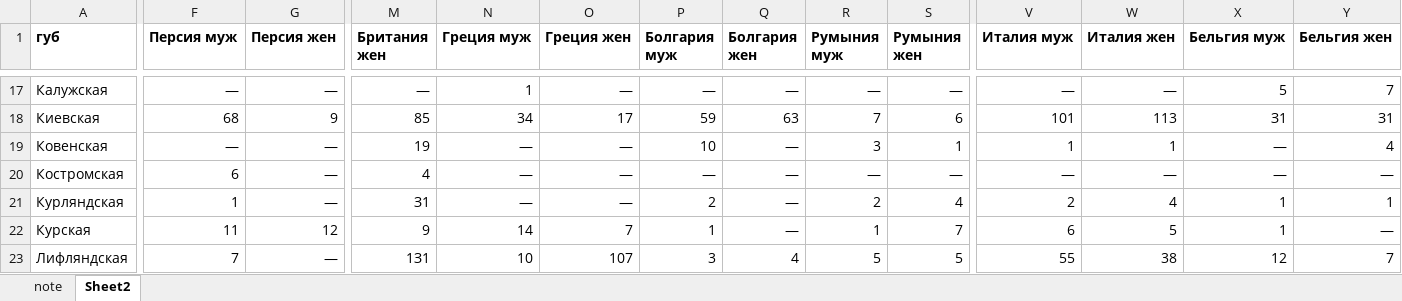
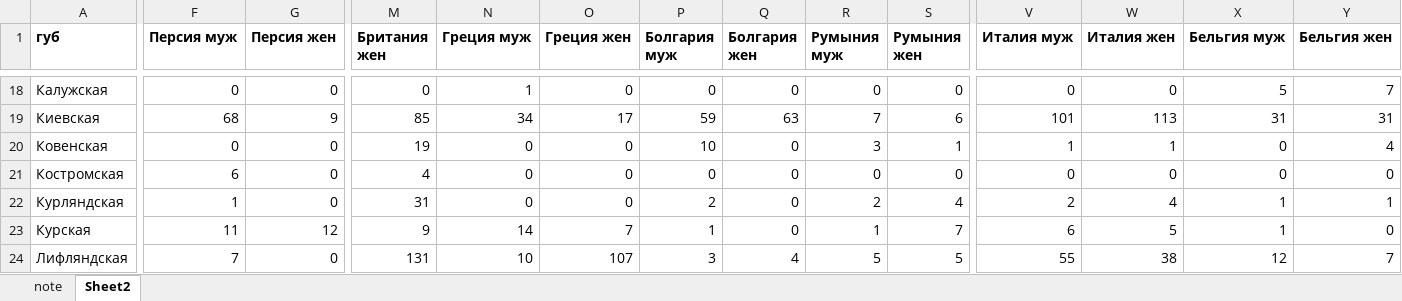
Before and after one commit to oboguev/RTSS, an Excel workbook: rtss-pre1917/src/main/resources/census-1897/foreigners.xlsx, sheet Sheet2, drawn as a sheet; only a part is shown, gaps mark what is left out; values as stored, in another font and other column widths than the file's, no borders; addresses are those after the commit; the diff covers the shown part only; the diff names each change by its address in the sheet, - before the commit and + after, or states it on an @@ line.

```diff
--- a/rtss-pre1917/src/main/resources/census-1897/foreigners.xlsx (sheet Sheet2)
+++ b/rtss-pre1917/src/main/resources/census-1897/foreigners.xlsx (sheet Sheet2)
-F18 (Персия муж): —
+F18 (Персия муж): 0
-G18 (Персия жен): —
+G18 (Персия жен): 0
-M18 (Британия жен): —
+M18 (Британия жен): 0
-O18 (Греция жен): —
+O18 (Греция жен): 0
-P18 (Болгария муж): —
+P18 (Болгария муж): 0
-Q18 (Болгария жен): —
+Q18 (Болгария жен): 0
-R18 (Румыния муж): —
+R18 (Румыния муж): 0
-S18 (Румыния жен): —
+S18 (Румыния жен): 0
-V18 (Италия муж): —
+V18 (Италия муж): 0
-W18 (Италия жен): —
+W18 (Италия жен): 0
-X19 (Бельгия муж): З1
+X19 (Бельгия муж): 31
-Y19 (Бельгия жен): З1
+Y19 (Бельгия жен): 31
-F20 (Персия муж): —
+F20 (Персия муж): 0
-G20:G22 (Персия жен): —
+G20:G22 (Персия жен): 0
-N20:N22 (Греция муж): —
+N20:N22 (Греция муж): 0
-O20:O22 (Греция жен): —
+O20:O22 (Греция жен): 0
-Q20:Q23 (Болгария жен): —
+Q20:Q23 (Болгария жен): 0
-X20:X21 (Бельгия муж): —
+X20:X21 (Бельгия муж): 0
-P21 (Болгария муж): —
+P21 (Болгария муж): 0
-R21 (Румыния муж): —
+R21 (Румыния муж): 0
-S21 (Румыния жен): —
+S21 (Румыния жен): 0
-V21 (Италия муж): —
+V21 (Италия муж): 0
-W21 (Италия жен): —
+W21 (Италия жен): 0
-Y21 (Бельгия жен): —
+Y21 (Бельгия жен): 0
-M22 (Британия жен): З1
+M22 (Британия жен): 31
-Y23 (Бельгия жен): —
+Y23 (Бельгия жен): 0
-G24 (Персия жен): —
+G24 (Персия жен): 0
-M24 (Британия жен): 1З1
+M24 (Британия жен): 131
```
Also changed, not shown: 5 added rows and 592 edited cells elsewhere in this sheet.
